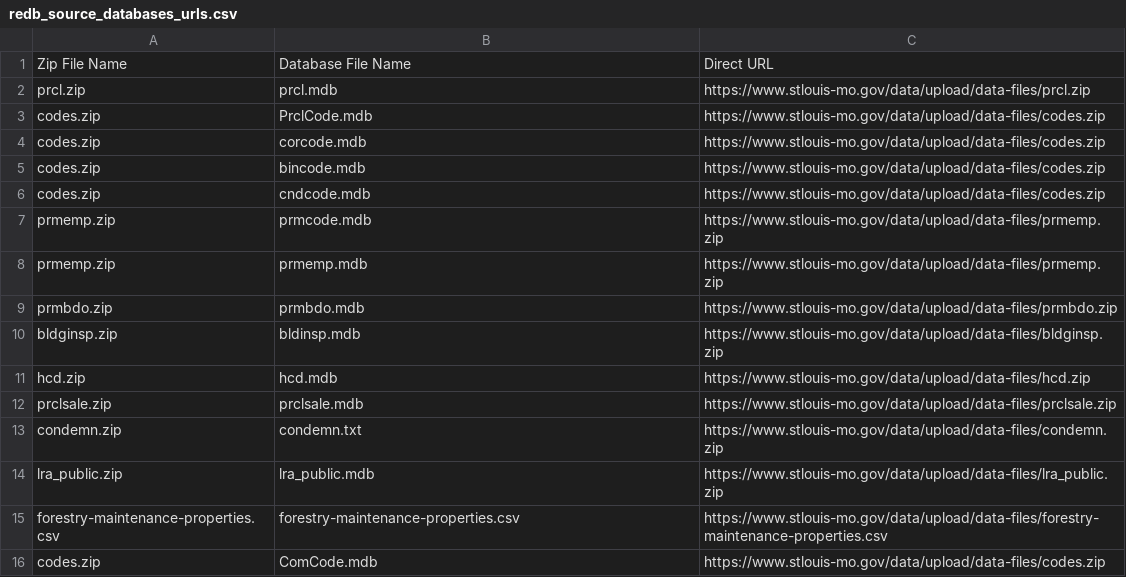
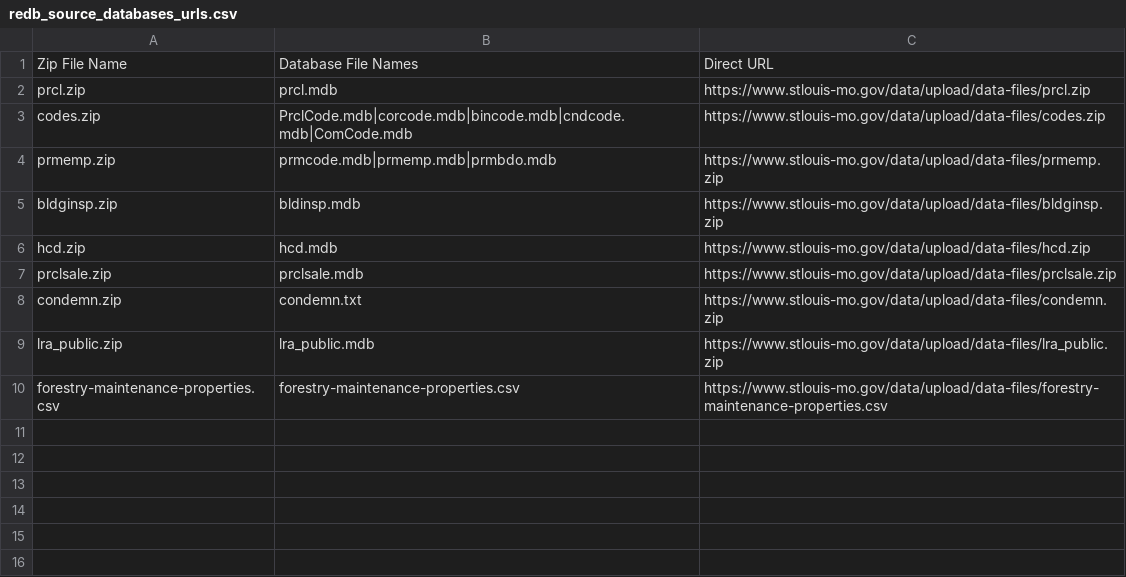
Before and after one commit to stlrda/REDB-Workflows, a CSV file: config/redb_source_databases_urls.csv, drawn as a sheet.

```diff
--- a/config/redb_source_databases_urls.csv
+++ b/config/redb_source_databases_urls.csv
@@ -1,10 +1,5 @@
-Zip File Name,Database File Name,Direct URL
+Zip File Name,Database File Names,Direct URL
 prcl.zip,prcl.mdb,https://www.stlouis-mo.gov/data/upload/data-files/prcl.zip
-codes.zip,PrclCode.mdb,https://www.stlouis-mo.gov/data/upload/data-files/codes.zip
-codes.zip,corcode.mdb,https://www.stlouis-mo.gov/data/upload/data-files/codes.zip
-codes.zip,bincode.mdb,https://www.stlouis-mo.gov/data/upload/data-files/codes.zip
-codes.zip,cndcode.mdb,https://www.stlouis-mo.gov/data/upload/data-files/codes.zip
-prmemp.zip,prmcode.mdb,https://www.stlouis-mo.gov/data/upload/data-files/prmemp.zip
-prmemp.zip,prmemp.mdb,https://www.stlouis-mo.gov/data/upload/data-files/prmemp.zip
-prmbdo.zip,prmbdo.mdb,https://www.stlouis-mo.gov/data/upload/data-files/prmbdo.zip
+codes.zip,PrclCode.mdb|corcode.mdb|bincode.mdb|cndcode.mdb|ComCode.mdb,https://www.stlouis-mo.gov/data/upload/data-files/codes.zip
+prmemp.zip,prmcode.mdb|prmemp.mdb|prmbdo.mdb,https://www.stlouis-mo.gov/data/upload/data-files/prmemp.zip
 bldginsp.zip,bldinsp.mdb,https://www.stlouis-mo.gov/data/upload/data-files/bldginsp.zip
@@ -15,2 +10 @@ lra_public.zip,lra_public.mdb,https://www.stlouis-mo.gov/data/upload/data-files/
 forestry-maintenance-properties.csv,forestry-maintenance-properties.csv,https://www.stlouis-mo.gov/data/upload/data-files/forestry-maintenance-properties.csv
-codes.zip,ComCode.mdb,https://www.stlouis-mo.gov/data/upload/data-files/codes.zip
```
Also changed, not shown: 4 other files.
